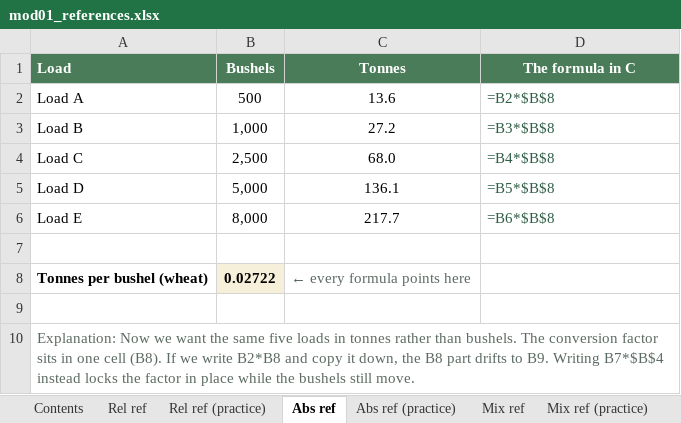
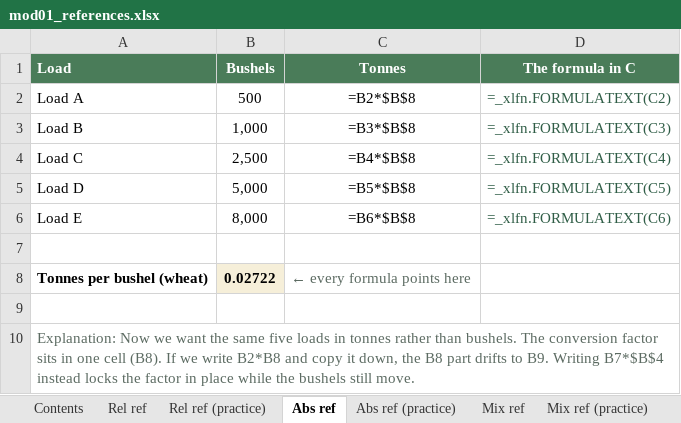
Before and after one commit to peterJslade/arec261-textbook, an Excel workbook: textbook_examples/mod01_references.xlsx, sheet Abs ref, drawn as a sheet; values as stored, in another font and other column widths than the file's, no borders; formulas without a stored value are shown as written; the diff names each change by its address in the sheet, - before the commit and + after, or states it on an @@ line.

```diff
--- a/textbook_examples/mod01_references.xlsx (sheet Abs ref)
+++ b/textbook_examples/mod01_references.xlsx (sheet Abs ref)
-C2 (Tonnes): 13.6
+C2 (Tonnes): =B2*$B$8
-D2 (The formula in C): =B2*$B$8
+D2 (The formula in C): =_xlfn.FORMULATEXT(C2)
-C3 (Tonnes): 27.2
+C3 (Tonnes): =B3*$B$8
-D3 (The formula in C): =B3*$B$8
+D3 (The formula in C): =_xlfn.FORMULATEXT(C3)
-C4 (Tonnes): 68.0
+C4 (Tonnes): =B4*$B$8
-D4 (The formula in C): =B4*$B$8
+D4 (The formula in C): =_xlfn.FORMULATEXT(C4)
-C5 (Tonnes): 136.1
+C5 (Tonnes): =B5*$B$8
-D5 (The formula in C): =B5*$B$8
+D5 (The formula in C): =_xlfn.FORMULATEXT(C5)
-C6 (Tonnes): 217.7
+C6 (Tonnes): =B6*$B$8
-D6 (The formula in C): =B6*$B$8
+D6 (The formula in C): =_xlfn.FORMULATEXT(C6)
```
Also changed, not shown: sheet Mix ref, sheet Rel ref, sheet Mix ref (practice), sheet Contents, sheet Rel ref (practice), textbook_examples/mod01_cell_formatting.xlsx, textbook_examples/mod01_sorting_filtering.xlsx, 5 other files.
